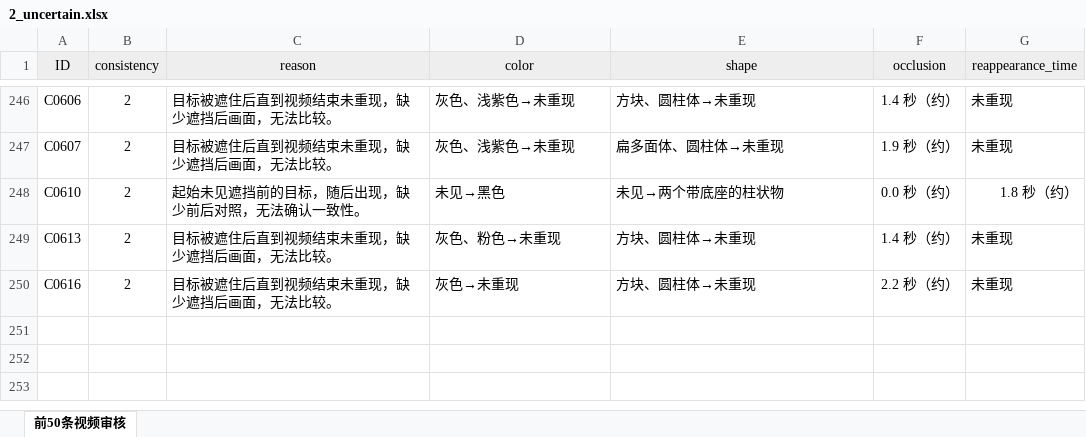
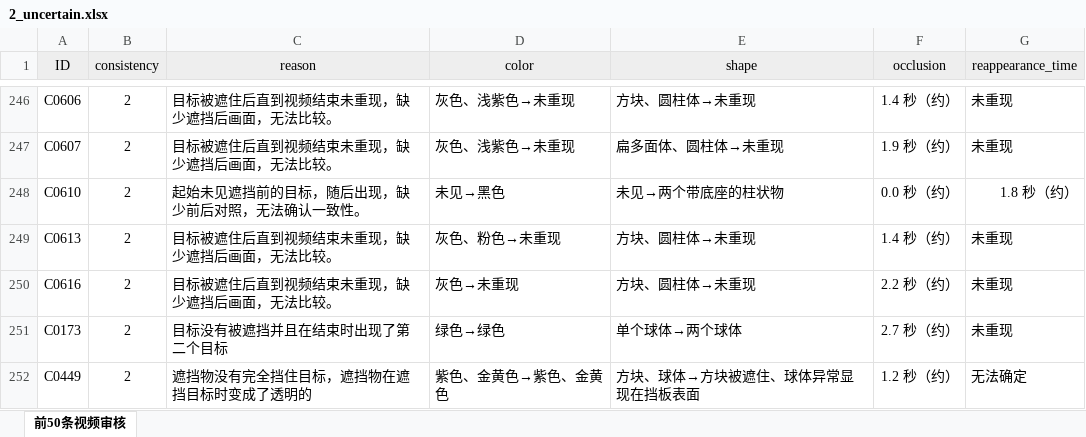
Before and after one commit to 13674270118/oae, an Excel workbook: data/labeled_data/2_Uncertain/2_uncertain.xlsx, sheet 前50条视频审核, drawn as a sheet; only a part is shown, gaps mark what is left out; values as stored, in another font and other column widths than the file's, no borders; conditional formats not drawn; the diff names each change by its address in the sheet, - before the commit and + after, or states it on an @@ line.

```diff
--- a/data/labeled_data/2_Uncertain/2_uncertain.xlsx (sheet 前50条视频审核)
+++ b/data/labeled_data/2_Uncertain/2_uncertain.xlsx (sheet 前50条视频审核)
+row 251: C0173 | 2 | 目标没有被遮挡并且在结束时出现了第二个目标 | 绿色→绿色 | 单个球体→两个球体 | 2.7 秒（约） | 未重现
+row 252: C0449 | 2 | 遮挡物没有完全挡住目标，遮挡物在遮挡目标时变成了透明的 | 紫色、金黄色→紫色、金黄色 | 方块、球体→方块被遮住、球体异常显现在挡板表面 | 1.2 秒（约） | 无法确定
```
Also changed, not shown: data/labeled_data/1_FAIL/1_FAIL.xlsx, data/labeled_data/train/train.xlsx, 26 other files.
